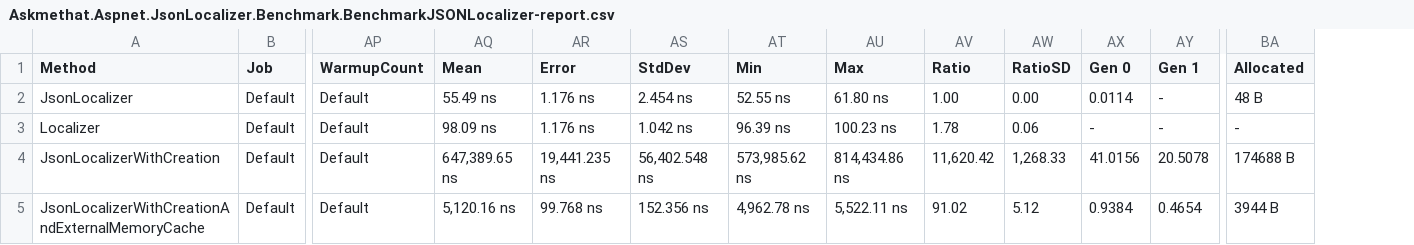
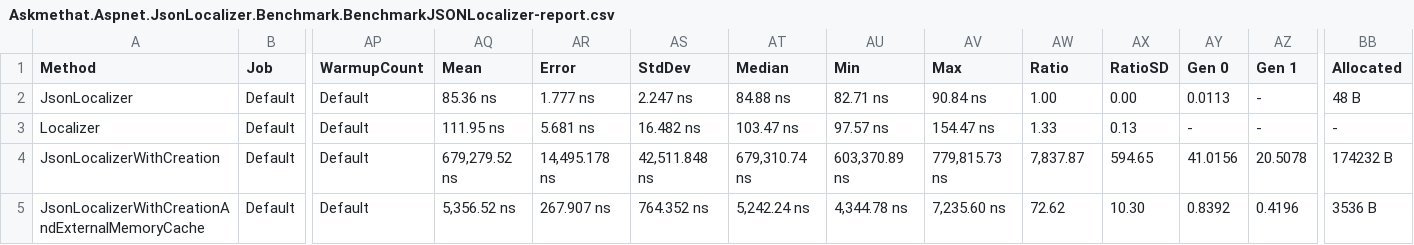
Before and after one commit to AlexTeixeira/Askmethat-Aspnet-JsonLocalizer, a CSV file: benchmark/Askmethat.Aspnet.JsonLocalizer.Benchmark/BenchmarkDotNet.Artifacts/results/Askmethat.Aspnet.JsonLocalizer.Benchmark.BenchmarkJSONLocalizer-report.csv, drawn as a sheet; only a part is shown, gaps mark what is left out; addresses are those after the commit; the diff covers the shown part only; the diff names each change by its address in the sheet, - before the commit and + after, or states it on an @@ line.

```diff
--- a/benchmark/Askmethat.Aspnet.JsonLocalizer.Benchmark/BenchmarkDotNet.Artifacts/results/Askmethat.Aspnet.JsonLocalizer.Benchmark.BenchmarkJSONLocalizer-report.csv
+++ b/benchmark/Askmethat.Aspnet.JsonLocalizer.Benchmark/BenchmarkDotNet.Artifacts/results/Askmethat.Aspnet.JsonLocalizer.Benchmark.BenchmarkJSONLocalizer-report.csv
+column AT (Median), rows 2-5: 84.88 ns | 103.47 ns | 679,310.74 ns | 5,242.24 ns
-AQ2 (Mean): 55.49 ns
+AQ2 (Mean): 85.36 ns
-AR2 (Error): 1.176 ns
+AR2 (Error): 1.777 ns
-AS2 (StdDev): 2.454 ns
+AS2 (StdDev): 2.247 ns
-AU2 (Min): 52.55 ns
+AU2 (Min): 82.71 ns
-AV2 (Max): 61.80 ns
+AV2 (Max): 90.84 ns
-AY2 (Gen 0): 0.0114
+AY2 (Gen 0): 0.0113
-AQ3 (Mean): 98.09 ns
+AQ3 (Mean): 111.95 ns
-AR3 (Error): 1.176 ns
+AR3 (Error): 5.681 ns
-AS3 (StdDev): 1.042 ns
+AS3 (StdDev): 16.482 ns
-AU3 (Min): 96.39 ns
+AU3 (Min): 97.57 ns
-AV3 (Max): 100.23 ns
+AV3 (Max): 154.47 ns
-AW3 (Ratio): 1.78
+AW3 (Ratio): 1.33
-AX3 (RatioSD): 0.06
+AX3 (RatioSD): 0.13
-AQ4 (Mean): 647,389.65 ns
+AQ4 (Mean): 679,279.52 ns
-AR4 (Error): 19,441.235 ns
+AR4 (Error): 14,495.178 ns
-AS4 (StdDev): 56,402.548 ns
+AS4 (StdDev): 42,511.848 ns
-AU4 (Min): 573,985.62 ns
+AU4 (Min): 603,370.89 ns
-AV4 (Max): 814,434.86 ns
+AV4 (Max): 779,815.73 ns
-AW4 (Ratio): 11,620.42
+AW4 (Ratio): 7,837.87
-AX4 (RatioSD): 1,268.33
+AX4 (RatioSD): 594.65
-BB4 (Allocated): 174688 B
+BB4 (Allocated): 174232 B
-AQ5 (Mean): 5,120.16 ns
+AQ5 (Mean): 5,356.52 ns
-AR5 (Error): 99.768 ns
+AR5 (Error): 267.907 ns
-AS5 (StdDev): 152.356 ns
+AS5 (StdDev): 764.352 ns
-AU5 (Min): 4,962.78 ns
+AU5 (Min): 4,344.78 ns
-AV5 (Max): 5,522.11 ns
+AV5 (Max): 7,235.60 ns
-AW5 (Ratio): 91.02
+AW5 (Ratio): 72.62
-AX5 (RatioSD): 5.12
+AX5 (RatioSD): 10.30
-AY5 (Gen 0): 0.9384
+AY5 (Gen 0): 0.8392
-AZ5 (Gen 1): 0.4654
+AZ5 (Gen 1): 0.4196
-BB5 (Allocated): 3944 B
+BB5 (Allocated): 3536 B
```
Also changed, not shown: 16 edited cells elsewhere in this file, 8 other files.
